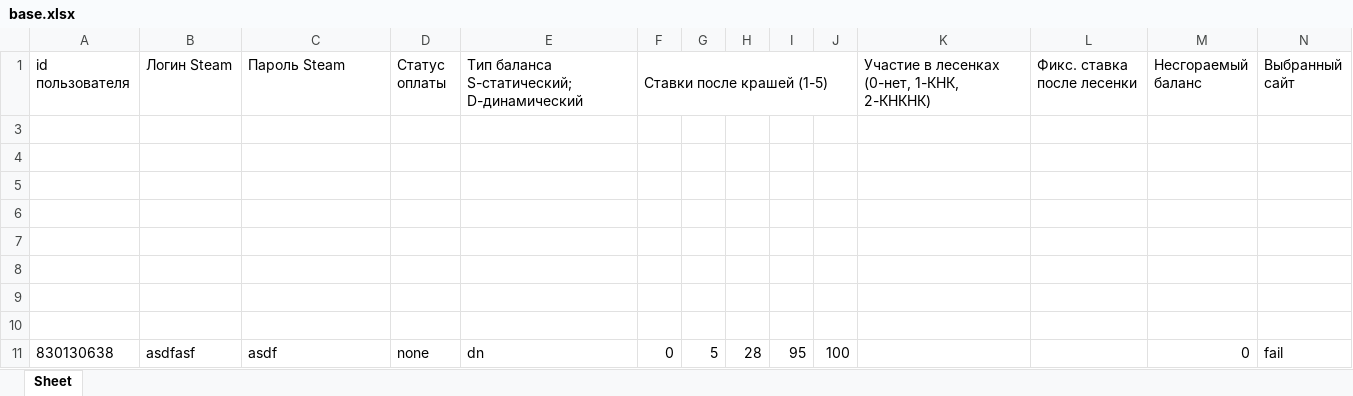
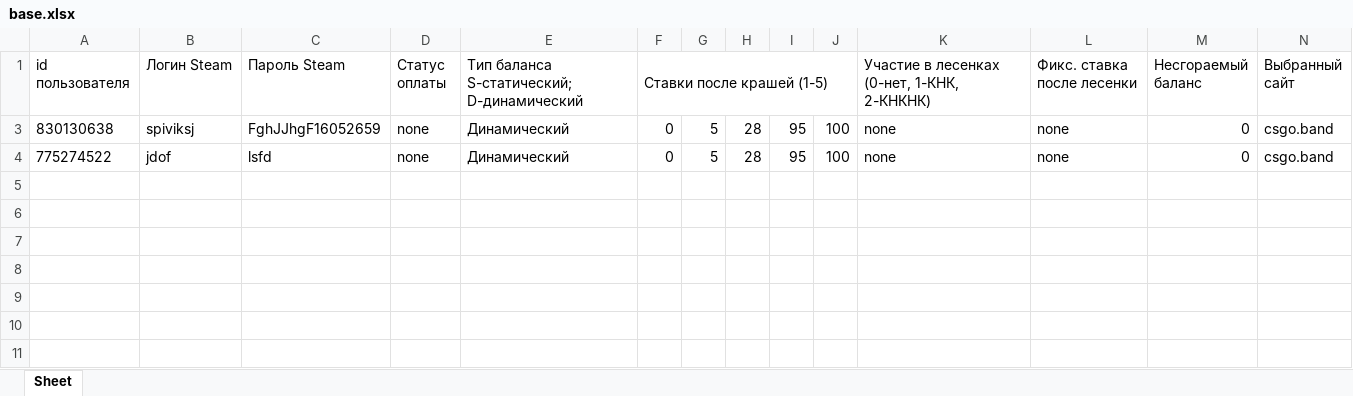
Before and after one commit to R-A-Z-R-Y-A-D/BOT, an Excel workbook: base.xlsx, sheet Sheet, drawn as a sheet; values as stored, in another font and other column widths than the file's, no borders; removed rows and columns are numbered as before the commit, all else as after; the diff names each change by its address in the sheet, - before the commit and + after, or states it on an @@ line.

```diff
--- a/base.xlsx (sheet Sheet)
+++ b/base.xlsx (sheet Sheet)
-row 3: (empty)
-row 4: (empty)
-row 5: (empty)
-row 6: (empty)
-row 7: (empty)
-row 8: (empty)
-row 9: (empty)
-row 10: (empty)
-B3 (Логин Steam): asdfasf
+B3 (Логин Steam): spiviksj
-C3 (Пароль Steam): asdf
+C3 (Пароль Steam): FghJJhgF16052659
-E3: dn
+E3: Динамический
-K3: (empty)
+K3: none
-L3 (Фикс. ставка после лесенки): (empty)
+L3 (Фикс. ставка после лесенки): none
-N3 (Выбранный сайт): fail
+N3 (Выбранный сайт): csgo.band
+row 4: 775274522 | jdof | lsfd | none | Динамический | 0 | 5 | 28 | 95 | 100 | none | none | 0 | csgo.band
```
Also changed, not shown: 3 other files.
